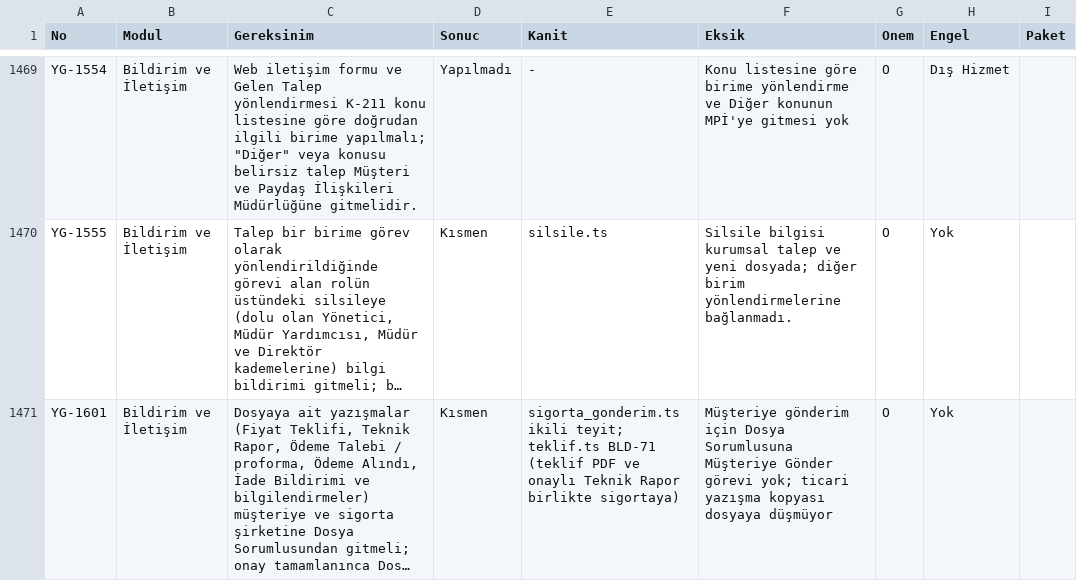
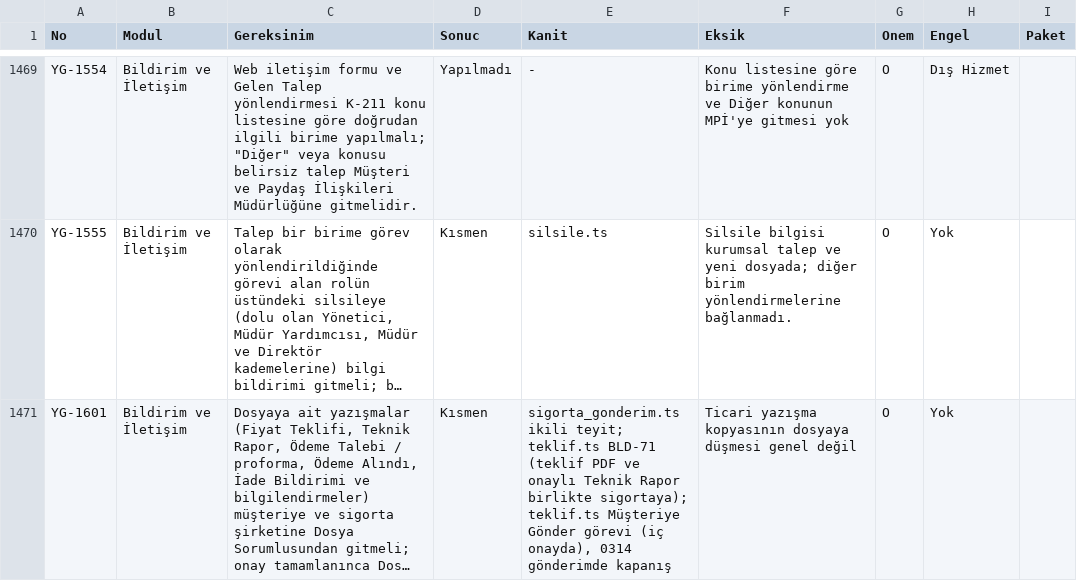
Before and after one commit to uakpinar722/YATONET360, a TSV file: KALAN_IS.tsv, drawn as a sheet; only a part is shown, gaps mark what is left out; long unchanged cells end in …; the diff covers the shown part only; the diff names each change by its address in the sheet, - before the commit and + after, or states it on an @@ line.

```diff
--- a/KALAN_IS.tsv
+++ b/KALAN_IS.tsv
-E1471 (Kanit): …Rapor birlikte sigortaya)
+E1471 (Kanit): …Rapor birlikte sigortaya); teklif.ts Müşteriye Gönder görevi (iç onayda), 0314 gönderimde kapanış
-F1471 (Eksik): Müşteriye gönderim için Dosya Sorumlusuna Müşteriye Gönder görevi yok; ticari yazışma kopyası dosyaya düşmüyor
+F1471 (Eksik): Ticari yazışma kopyasının dosyaya düşmesi genel değil
```
Also changed, not shown: 10 edited cells elsewhere in this file, 10 other files.
